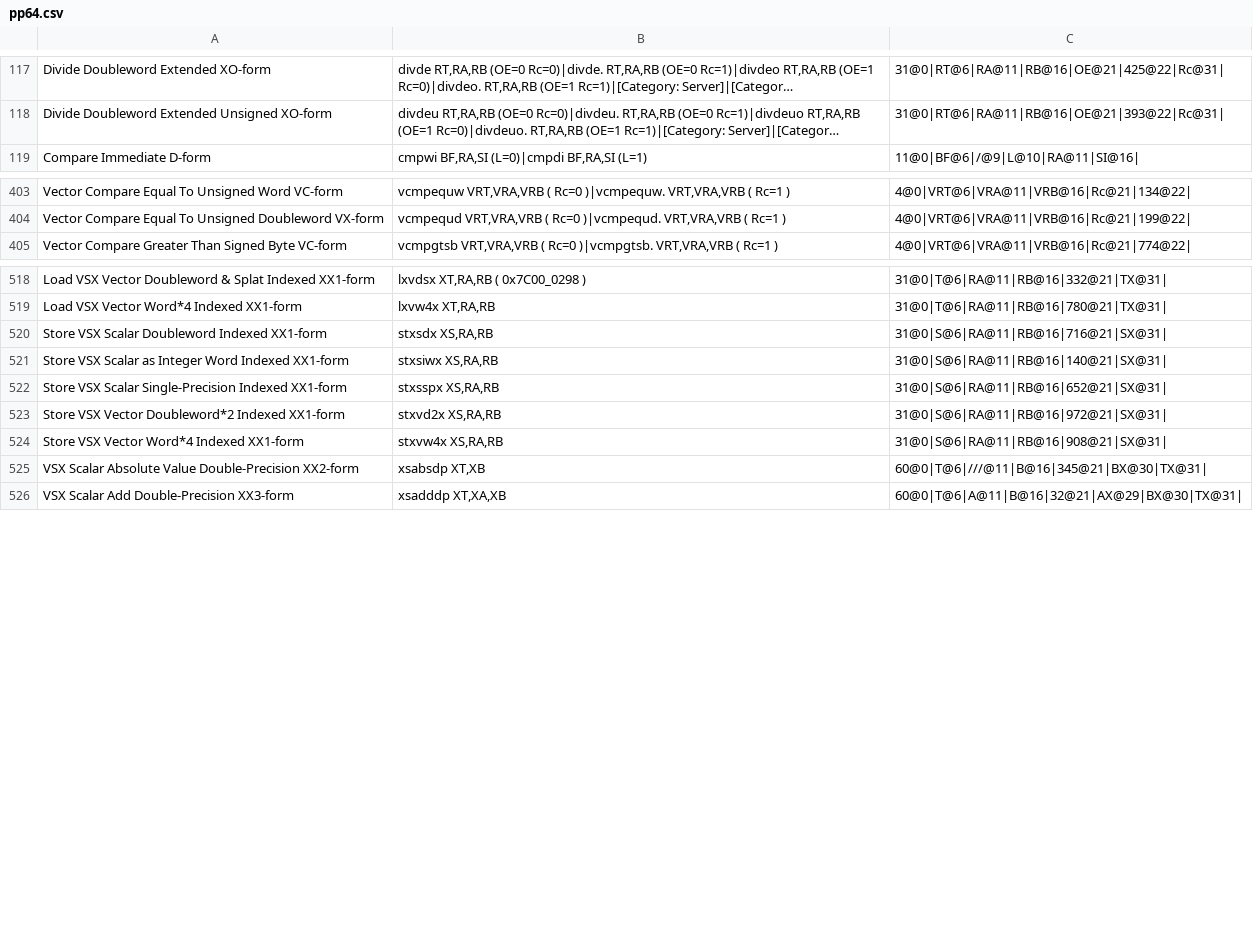
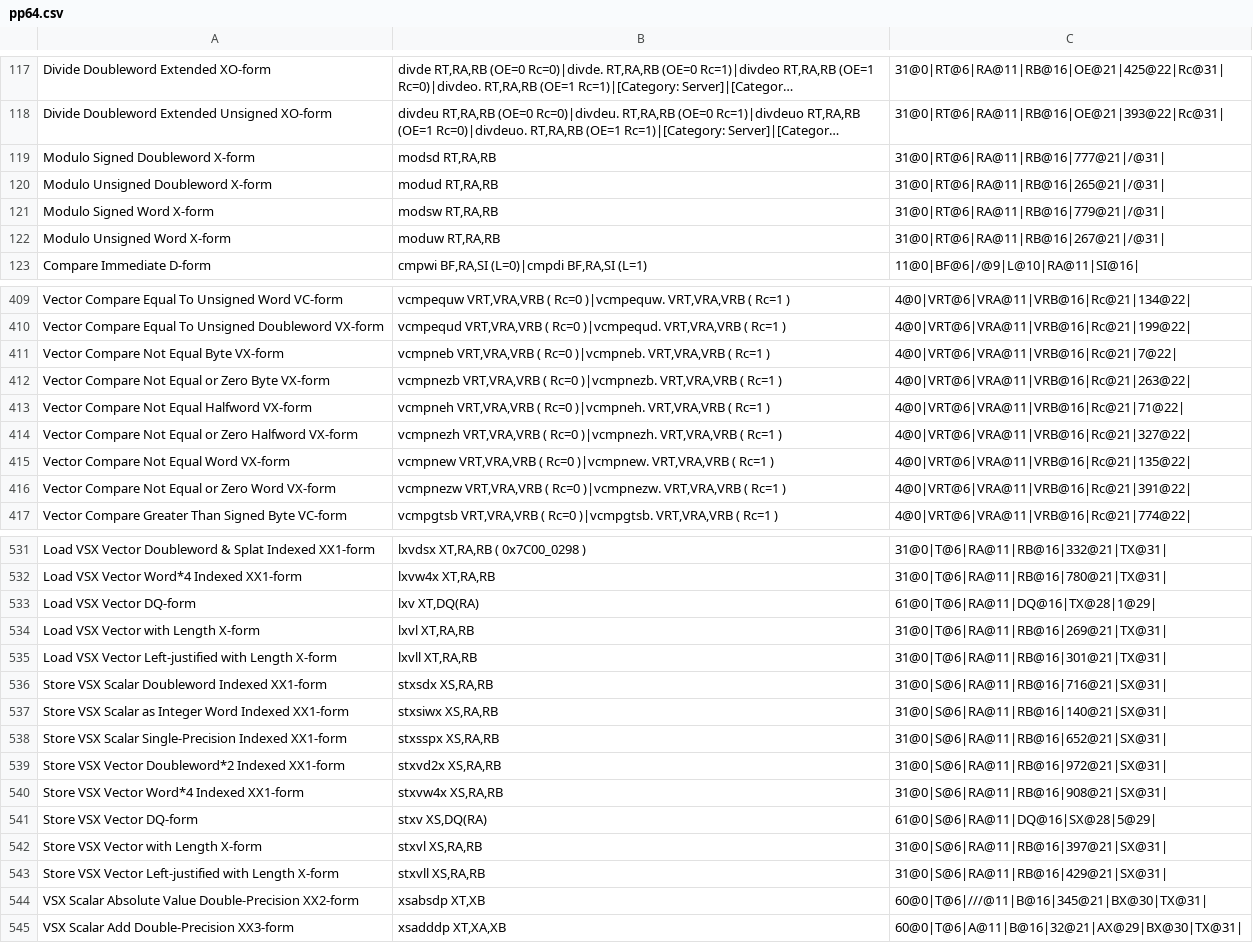
Before and after one commit to golang/arch, a CSV file: ppc64/pp64.csv, drawn as a sheet; only a part is shown, gaps mark what is left out; long unchanged cells end in …; the diff covers the shown part only; the diff names each change by its address in the sheet, - before the commit and + after, or states it on an @@ line.

Commit message:
ppc64/ppc64asm: update power9 for ppc64 and improve tests
This adds some new instructions, mostly power9, to
the ppc64 instruction tables. This also fixes some
issues with the ppc64 disassembler's ordering of
operands and improves the test examples.

Change-Id: Ib9a2e9722897bc25556d0c9ae5189cb6cbdfc6a1
Reviewed-on: https://go-review.googlesource.com/c/arch/+/230957
Run-TryBot: Lynn Boger <laboger@linux.vnet.ibm.com>
TryBot-Result: Gobot Gobot <gobot@golang.org>
Reviewed-by: Cherry Zhang <cherryyz@google.com>

```diff
--- a/ppc64/pp64.csv
+++ b/ppc64/pp64.csv
+row 119: Modulo Signed Doubleword X-form | modsd RT,RA,RB | 31@0|RT@6|RA@11|RB@16|777@21|/@31
+row 120: Modulo Unsigned Doubleword X-form | modud RT,RA,RB | 31@0|RT@6|RA@11|RB@16|265@21|/@31
+row 121: Modulo Signed Word X-form | modsw RT,RA,RB | 31@0|RT@6|RA@11|RB@16|779@21|/@31
+row 122: Modulo Unsigned Word X-form | moduw RT,RA,RB | 31@0|RT@6|RA@11|RB@16|267@21|/@31
+row 411: Vector Compare Not Equal Byte VX-form | vcmpneb VRT,VRA,VRB ( Rc=0 )|vcmpneb. VRT,VRA,VRB ( Rc=1 ) | 4@0|VRT@6|VRA@11|VRB@16|Rc@21|7@22
+row 412: Vector Compare Not Equal or Zero Byte VX-form | vcmpnezb VRT,VRA,VRB ( Rc=0 )|vcmpnezb. VRT,VRA,VRB ( Rc=1 ) | 4@0|VRT@6|VRA@11|VRB@16|Rc@21|263@22
+row 413: Vector Compare Not Equal Halfword VX-form | vcmpneh VRT,VRA,VRB ( Rc=0 )|vcmpneh. VRT,VRA,VRB ( Rc=1 ) | 4@0|VRT@6|VRA@11|VRB@16|Rc@21|71@22
+row 414: Vector Compare Not Equal or Zero Halfword VX-form | vcmpnezh VRT,VRA,VRB ( Rc=0 )|vcmpnezh. VRT,VRA,VRB ( Rc=1 ) | 4@0|VRT@6|VRA@11|VRB@16|Rc@21|327@22
+row 415: Vector Compare Not Equal Word VX-form | vcmpnew VRT,VRA,VRB ( Rc=0 )|vcmpnew. VRT,VRA,VRB ( Rc=1 ) | 4@0|VRT@6|VRA@11|VRB@16|Rc@21|135@22
+row 416: Vector Compare Not Equal or Zero Word VX-form | vcmpnezw VRT,VRA,VRB ( Rc=0 )|vcmpnezw. VRT,VRA,VRB ( Rc=1 ) | 4@0|VRT@6|VRA@11|VRB@16|Rc@21|391@22
+row 533: Load VSX Vector DQ-form | lxv XT,DQ(RA) | 61@0|T@6|RA@11|DQ@16|TX@28|1@29
+row 534: Load VSX Vector with Length X-form | lxvl XT,RA,RB | 31@0|T@6|RA@11|RB@16|269@21|TX@31
+row 535: Load VSX Vector Left-justified with Length X-form | lxvll XT,RA,RB | 31@0|T@6|RA@11|RB@16|301@21|TX@31
+row 541: Store VSX Vector DQ-form | stxv XS,DQ(RA) | 61@0|S@6|RA@11|DQ@16|SX@28|5@29
+row 542: Store VSX Vector with Length X-form | stxvl XS,RA,RB | 31@0|S@6|RA@11|RB@16|397@21|SX@31
+row 543: Store VSX Vector Left-justified with Length X-form | stxvll XS,RA,RB | 31@0|S@6|RA@11|RB@16|429@21|SX@31
```
Also changed, not shown: 4 added rows elsewhere in this file, 4 other files.
